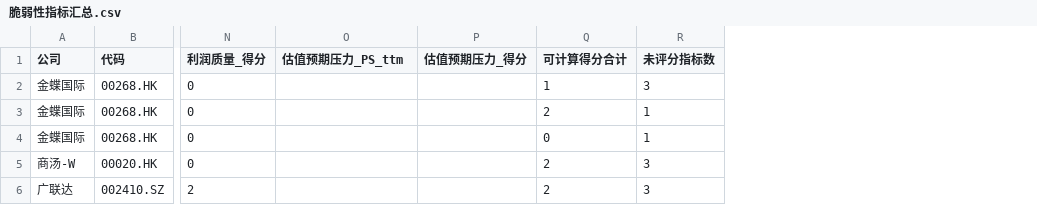
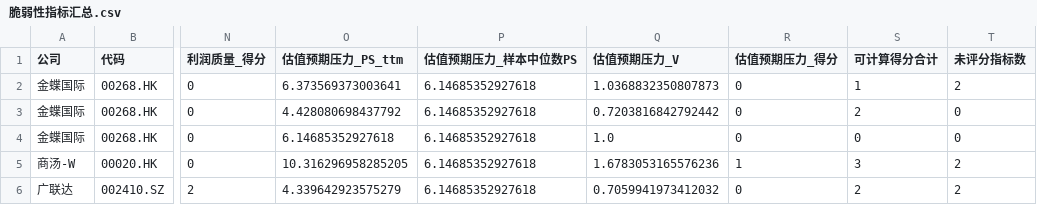
Before and after one commit to zcr567/Financial-Report-Analyzer, a CSV file: 脆弱性指标汇总.csv, drawn as a sheet; only a part is shown, gaps mark what is left out; addresses are those after the commit; the diff names each change by its address in the sheet, - before the commit and + after, or states it on an @@ line.

```diff
--- a/脆弱性指标汇总.csv
+++ b/脆弱性指标汇总.csv
+column P (估值预期压力_样本中位数PS), rows 2-6: all 6.14685352927618
+column Q (估值预期压力_V), rows 2-6: 1.0368832350807873 | 0.7203816842792442 | 1.0 | 1.6783053165576236 | 0.7059941973412032
-O2 (估值预期压力_PS_ttm): (empty)
+O2 (估值预期压力_PS_ttm): 6.373569373003641
-R2:R4 (估值预期压力_得分): (empty)
+R2:R4 (估值预期压力_得分): 0
-T2 (未评分指标数): 3
+T2 (未评分指标数): 2
-O3 (估值预期压力_PS_ttm): (empty)
+O3 (估值预期压力_PS_ttm): 4.428080698437792
-T3:T4 (未评分指标数): 1
+T3:T4 (未评分指标数): 0
-O4 (估值预期压力_PS_ttm): (empty)
+O4 (估值预期压力_PS_ttm): 6.14685352927618
-O5 (估值预期压力_PS_ttm): (empty)
+O5 (估值预期压力_PS_ttm): 10.316296958285205
-R5 (估值预期压力_得分): (empty)
+R5 (估值预期压力_得分): 1
-S5 (可计算得分合计): 2
+S5 (可计算得分合计): 3
-T5:T6 (未评分指标数): 3
+T5:T6 (未评分指标数): 2
-O6 (估值预期压力_PS_ttm): (empty)
+O6 (估值预期压力_PS_ttm): 4.339642923575279
-R6 (估值预期压力_得分): (empty)
+R6 (估值预期压力_得分): 0
```
Also changed, not shown: 10 other files.
